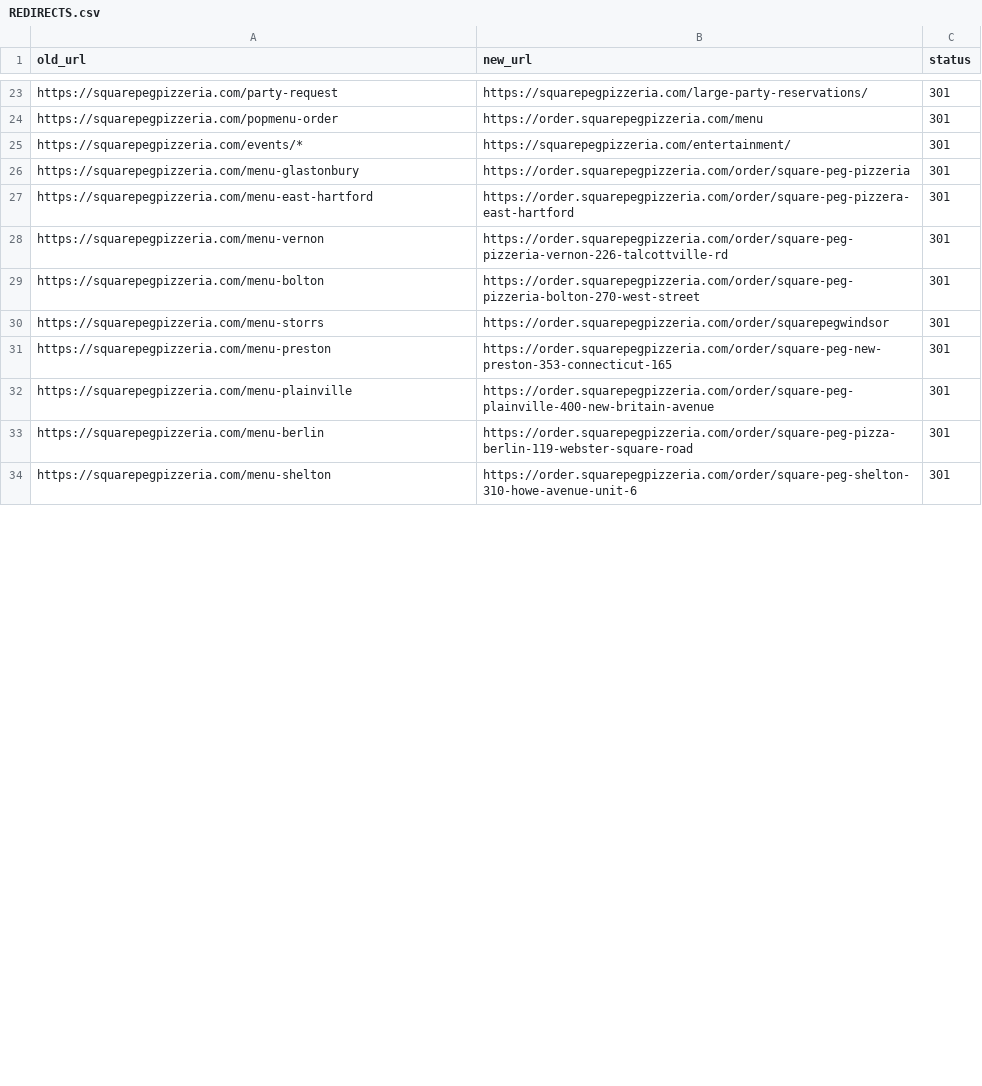
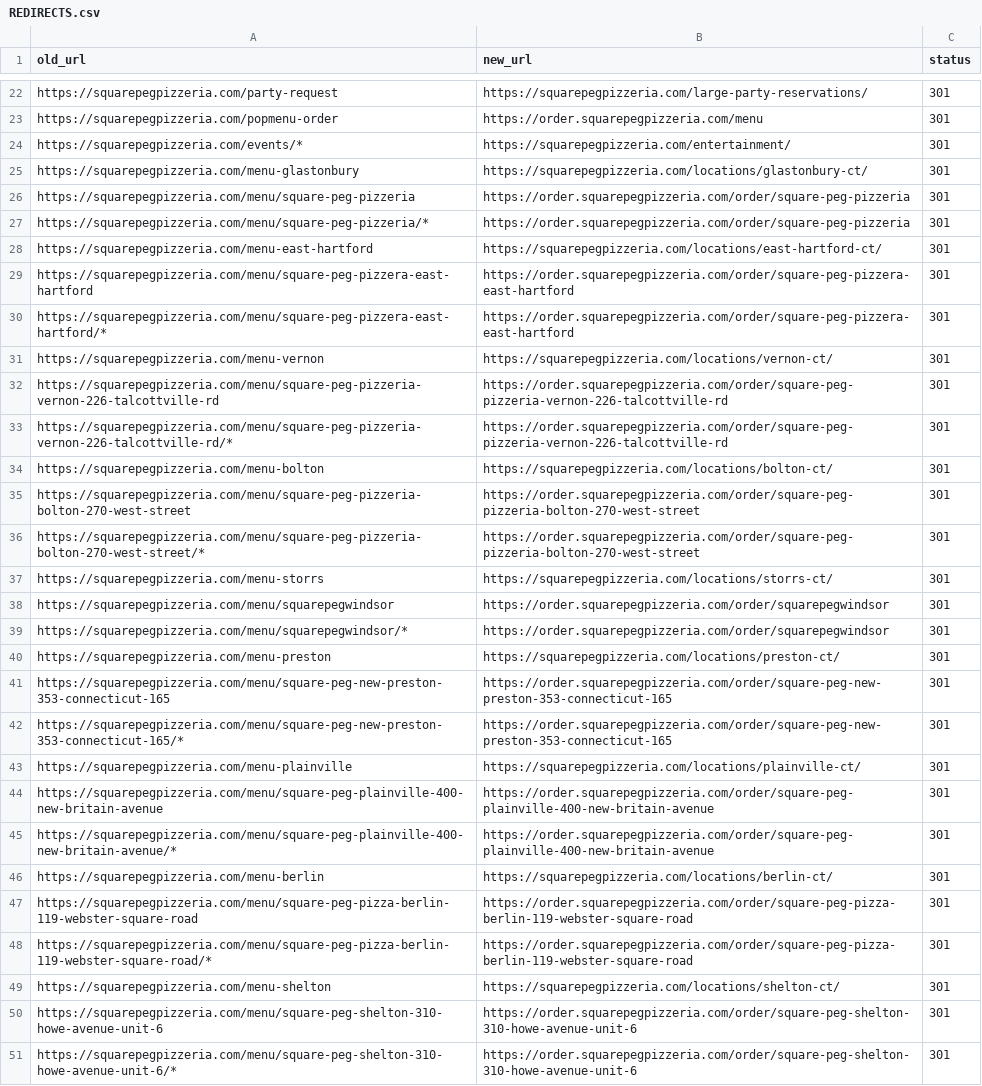
Before and after one commit to TheMaverick1982/squarepeg-website, a CSV file: REDIRECTS.csv, drawn as a sheet; only a part is shown, gaps mark what is left out; the diff covers the shown part only.

```diff
--- a/REDIRECTS.csv
+++ b/REDIRECTS.csv
@@ -25,10 +24,28 @@ https://squarepegpizzeria.com/popmenu-order,https://order.squarepegpizzeria.com/
 https://squarepegpizzeria.com/events/*,https://squarepegpizzeria.com/entertainment/,301
-https://squarepegpizzeria.com/menu-glastonbury,https://order.squarepegpizzeria.com/order/square-peg-pizzeria,301
-https://squarepegpizzeria.com/menu-east-hartford,https://order.squarepegpizzeria.com/order/square-peg-pizzera-east-hartford,301
-https://squarepegpizzeria.com/menu-vernon,https://order.squarepegpizzeria.com/order/square-peg-pizzeria-vernon-226-talcottville-rd,301
-https://squarepegpizzeria.com/menu-bolton,https://order.squarepegpizzeria.com/order/square-peg-pizzeria-bolton-270-west-street,301
-https://squarepegpizzeria.com/menu-storrs,https://order.squarepegpizzeria.com/order/squarepegwindsor,301
-https://squarepegpizzeria.com/menu-preston,https://order.squarepegpizzeria.com/order/square-peg-new-preston-353-connecticut-165,301
-https://squarepegpizzeria.com/menu-plainville,https://order.squarepegpizzeria.com/order/square-peg-plainville-400-new-britain-avenue,301
-https://squarepegpizzeria.com/menu-berlin,https://order.squarepegpizzeria.com/order/square-peg-pizza-berlin-119-webster-square-road,301
-https://squarepegpizzeria.com/menu-shelton,https://order.squarepegpizzeria.com/order/square-peg-shelton-310-howe-avenue-unit-6,301
+https://squarepegpizzeria.com/menu-glastonbury,https://squarepegpizzeria.com/locations/glastonbury-ct/,301
+https://squarepegpizzeria.com/menu/square-peg-pizzeria,https://order.squarepegpizzeria.com/order/square-peg-pizzeria,301
+https://squarepegpizzeria.com/menu/square-peg-pizzeria/*,https://order.squarepegpizzeria.com/order/square-peg-pizzeria,301
+https://squarepegpizzeria.com/menu-east-hartford,https://squarepegpizzeria.com/locations/east-hartford-ct/,301
+https://squarepegpizzeria.com/menu/square-peg-pizzera-east-hartford,https://order.squarepegpizzeria.com/order/square-peg-pizzera-east-hartford,301
+https://squarepegpizzeria.com/menu/square-peg-pizzera-east-hartford/*,https://order.squarepegpizzeria.com/order/square-peg-pizzera-east-hartford,301
+https://squarepegpizzeria.com/menu-vernon,https://squarepegpizzeria.com/locations/vernon-ct/,301
+https://squarepegpizzeria.com/menu/square-peg-pizzeria-vernon-226-talcottville-rd,https://order.squarepegpizzeria.com/order/square-peg-pizzeria-vernon-226-talcottville-rd,301
+https://squarepegpizzeria.com/menu/square-peg-pizzeria-vernon-226-talcottville-rd/*,https://order.squarepegpizzeria.com/order/square-peg-pizzeria-vernon-226-talcottville-rd,301
+https://squarepegpizzeria.com/menu-bolton,https://squarepegpizzeria.com/locations/bolton-ct/,301
+https://squarepegpizzeria.com/menu/square-peg-pizzeria-bolton-270-west-street,https://order.squarepegpizzeria.com/order/square-peg-pizzeria-bolton-270-west-street,301
+https://squarepegpizzeria.com/menu/square-peg-pizzeria-bolton-270-west-street/*,https://order.squarepegpizzeria.com/order/square-peg-pizzeria-bolton-270-west-street,301
+https://squarepegpizzeria.com/menu-storrs,https://squarepegpizzeria.com/locations/storrs-ct/,301
+https://squarepegpizzeria.com/menu/squarepegwindsor,https://order.squarepegpizzeria.com/order/squarepegwindsor,301
+https://squarepegpizzeria.com/menu/squarepegwindsor/*,https://order.squarepegpizzeria.com/order/squarepegwindsor,301
+https://squarepegpizzeria.com/menu-preston,https://squarepegpizzeria.com/locations/preston-ct/,301
+https://squarepegpizzeria.com/menu/square-peg-new-preston-353-connecticut-165,https://order.squarepegpizzeria.com/order/square-peg-new-preston-353-connecticut-165,301
+https://squarepegpizzeria.com/menu/square-peg-new-preston-353-connecticut-165/*,https://order.squarepegpizzeria.com/order/square-peg-new-preston-353-connecticut-165,301
+https://squarepegpizzeria.com/menu-plainville,https://squarepegpizzeria.com/locations/plainville-ct/,301
+https://squarepegpizzeria.com/menu/square-peg-plainville-400-new-britain-avenue,https://order.squarepegpizzeria.com/order/square-peg-plainville-400-new-britain-avenue,301
+https://squarepegpizzeria.com/menu/square-peg-plainville-400-new-britain-avenue/*,https://order.squarepegpizzeria.com/order/square-peg-plainville-400-new-britain-avenue,301
+https://squarepegpizzeria.com/menu-berlin,https://squarepegpizzeria.com/locations/berlin-ct/,301
+https://squarepegpizzeria.com/menu/square-peg-pizza-berlin-119-webster-square-road,https://order.squarepegpizzeria.com/order/square-peg-pizza-berlin-119-webster-square-road,301
+https://squarepegpizzeria.com/menu/square-peg-pizza-berlin-119-webster-square-road/*,https://order.squarepegpizzeria.com/order/square-peg-pizza-berlin-119-webster-square-road,301
+https://squarepegpizzeria.com/menu-shelton,https://squarepegpizzeria.com/locations/shelton-ct/,301
+https://squarepegpizzeria.com/menu/square-peg-shelton-310-howe-avenue-unit-6,https://order.squarepegpizzeria.com/order/square-peg-shelton-310-howe-avenue-unit-6,301
+https://squarepegpizzeria.com/menu/square-peg-shelton-310-howe-avenue-unit-6/*,https://order.squarepegpizzeria.com/order/square-peg-shelton-310-howe-avenue-unit-6,301
```
Also changed, not shown: 6 added rows, 1 removed row and 1 edited cell elsewhere in this file, 55 other files.
